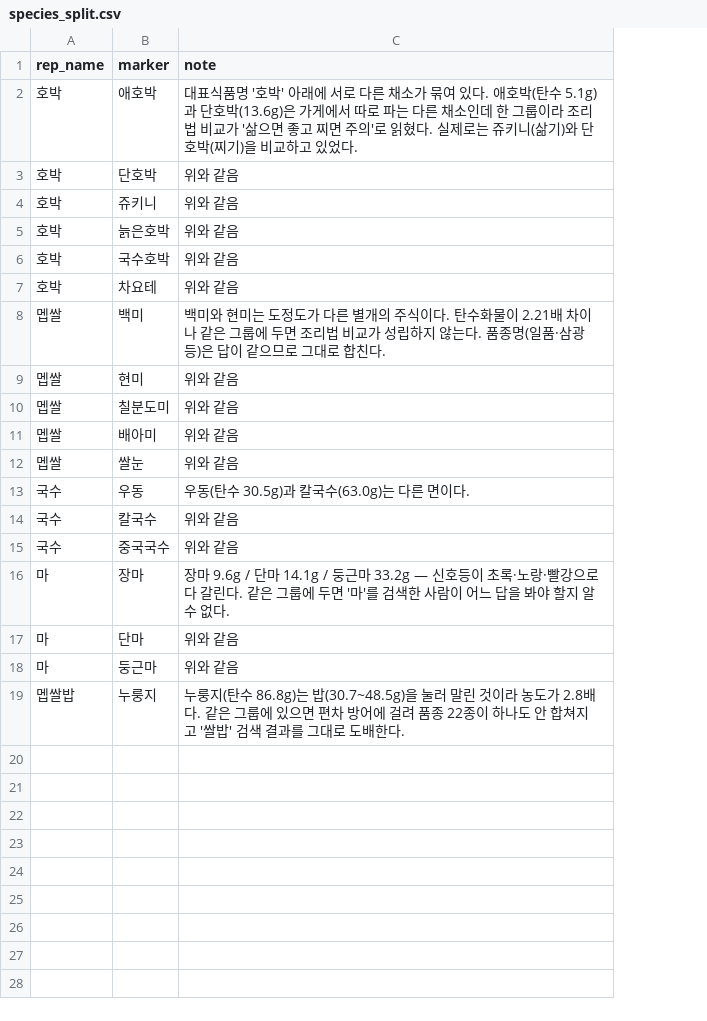
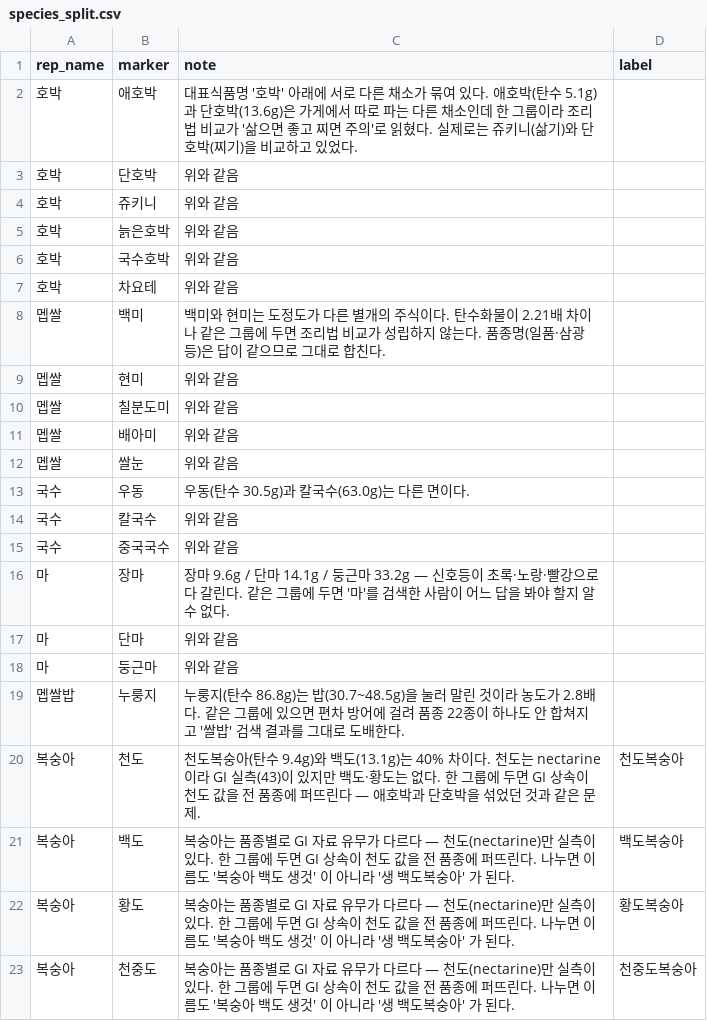
Before and after one commit to comdesk/gi-checker, a CSV file: build/data/species_split.csv, drawn as a sheet; the diff names each change by its address in the sheet, - before the commit and + after, or states it on an @@ line.

```diff
--- a/build/data/species_split.csv
+++ b/build/data/species_split.csv
+column D (label), empty
+row 20: 복숭아 | 천도 | 천도복숭아(탄수 9.4g)와 백도(13.1g)는 40% 차이다. 천도는 nectarine 이라 GI 실측(43)이 있지만 백도·황도는 없다. 한 그룹에 두면 GI 상속이 천도 값을 전 품종에 퍼뜨린다 — 애호박과 단호박을 섞었던 것과 같은 문제. | 천도복숭아
+row 21: 복숭아 | 백도 | 복숭아는 품종별로 GI 자료 유무가 다르다 — 천도(nectarine)만 실측이 있다. 한 그룹에 두면 GI 상속이 천도 값을 전 품종에 퍼뜨린다. 나누면 이름도 '복숭아 백도 생것' 이 아니라 '생 백도복숭아' 가 된다. | 백도복숭아
+row 22: 복숭아 | 황도 | 복숭아는 품종별로 GI 자료 유무가 다르다 — 천도(nectarine)만 실측이 있다. 한 그룹에 두면 GI 상속이 천도 값을 전 품종에 퍼뜨린다. 나누면 이름도 '복숭아 백도 생것' 이 아니라 '생 백도복숭아' 가 된다. | 황도복숭아
+row 23: 복숭아 | 천중도 | 복숭아는 품종별로 GI 자료 유무가 다르다 — 천도(nectarine)만 실측이 있다. 한 그룹에 두면 GI 상속이 천도 값을 전 품종에 퍼뜨린다. 나누면 이름도 '복숭아 백도 생것' 이 아니라 '생 백도복숭아' 가 된다. | 천중도복숭아
```
Also changed, not shown: build/data/gi_map.csv, 3 other files.
